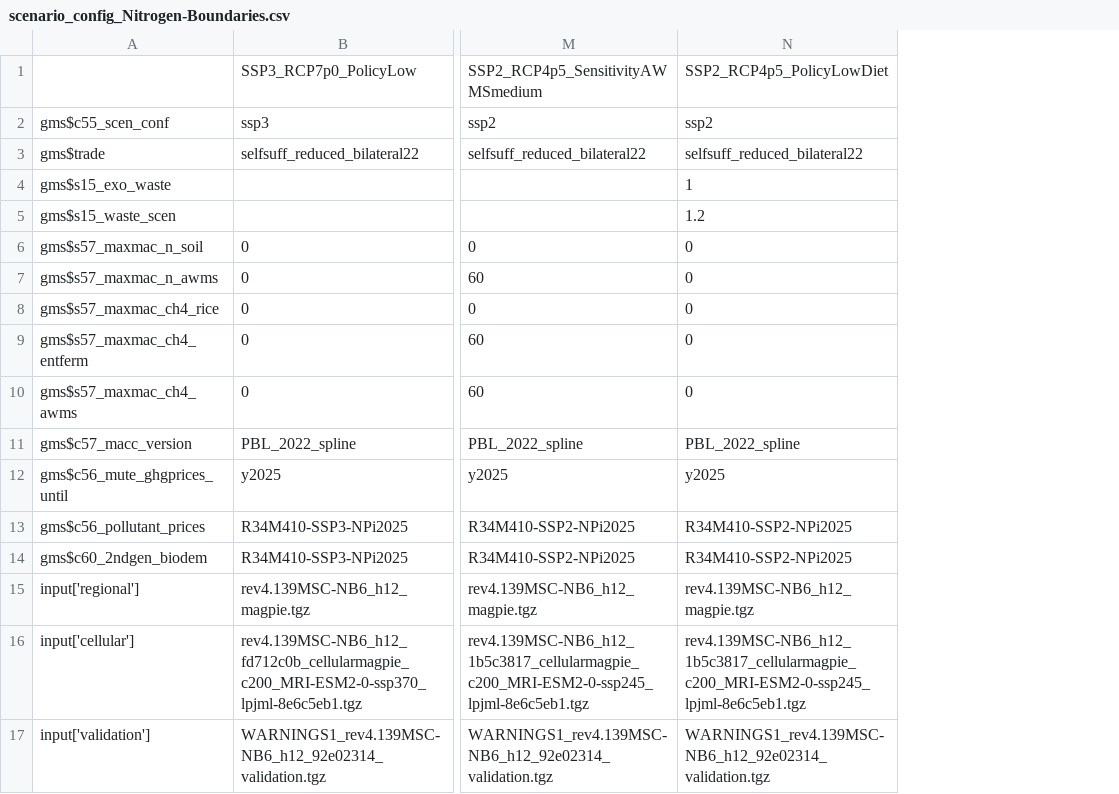
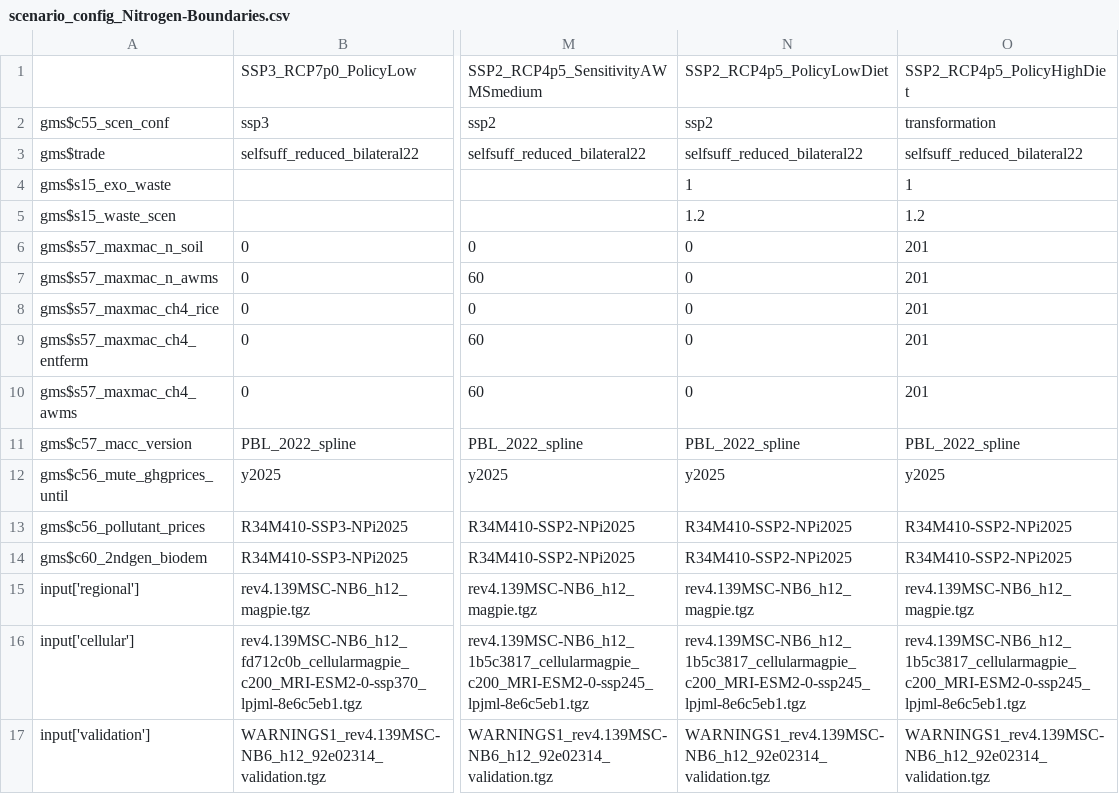
Before and after one commit to mscrawford/magpie, a CSV file: config/projects/scenario_config_Nitrogen-Boundaries.csv, drawn as a sheet; only a part is shown, gaps mark what is left out; the diff names each change by its address in the sheet, - before the commit and + after, or states it on an @@ line.

```diff
--- a/config/projects/scenario_config_Nitrogen-Boundaries.csv
+++ b/config/projects/scenario_config_Nitrogen-Boundaries.csv
+column O, rows 1-17: SSP2_RCP4p5_PolicyHighDiet | transformation | selfsuff_reduced_bilateral22 | 1 | 1.2 | 201 | 201 | 201 | 201 | 201 | PBL_2022_spline | y2025 | R34M410-SSP2-NPi2025 | R34M410-SSP2-NPi2025 | rev4.139MSC-NB6_h12_magpie.tgz | rev4.139MSC-NB6_h12_1b5c3817_cellularmagpie_c200_MRI-ESM2-0-ssp245_lpjml-8e6c5eb1.tgz | WARNINGS1_rev4.139MSC-NB6_h12_92e02314_validation.tgz
```
Also changed, not shown: 1 other file.
